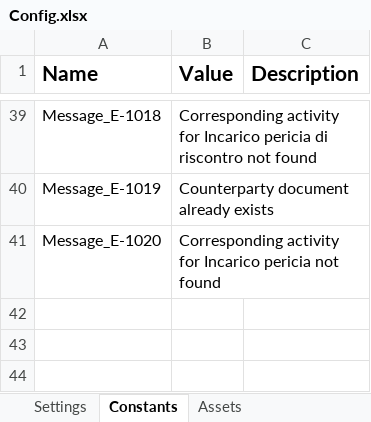
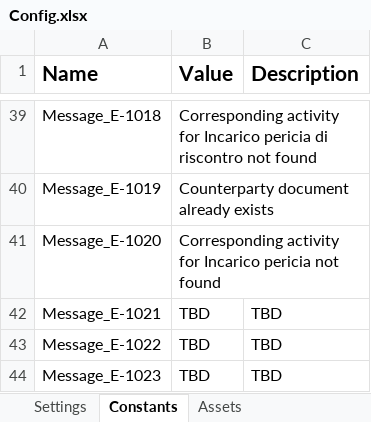
Before and after one commit to Fran-Minsait/CARD2_GuideWire, an Excel workbook: Data/Config.xlsx, sheet Constants, drawn as a sheet; only a part is shown, gaps mark what is left out; values as stored, in another font and other column widths than the file's, no borders; the diff names each change by its address in the sheet, - before the commit and + after, or states it on an @@ line.

```diff
--- a/Data/Config.xlsx (sheet Constants)
+++ b/Data/Config.xlsx (sheet Constants)
+row 42: Message_E-1021 | TBD | TBD
+row 43: Message_E-1022 | TBD | TBD
+row 44: Message_E-1023 | TBD | TBD
```
Also changed, not shown: 7 other files.
